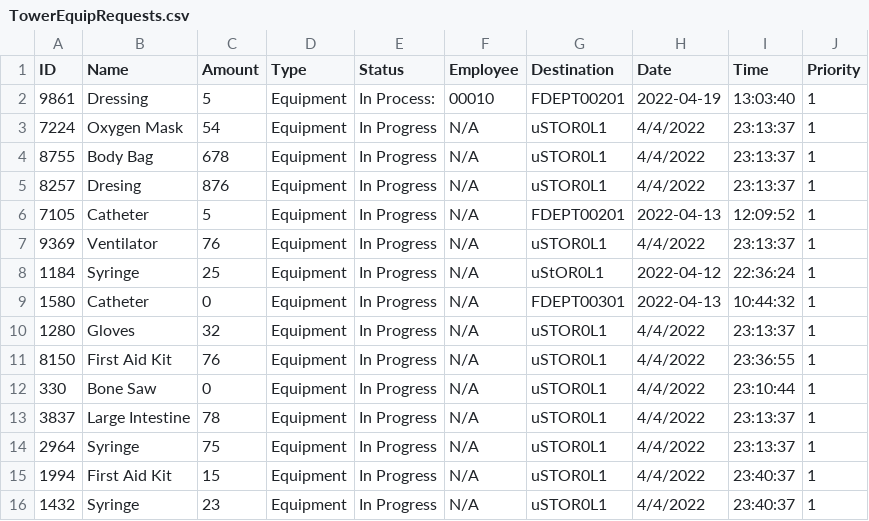
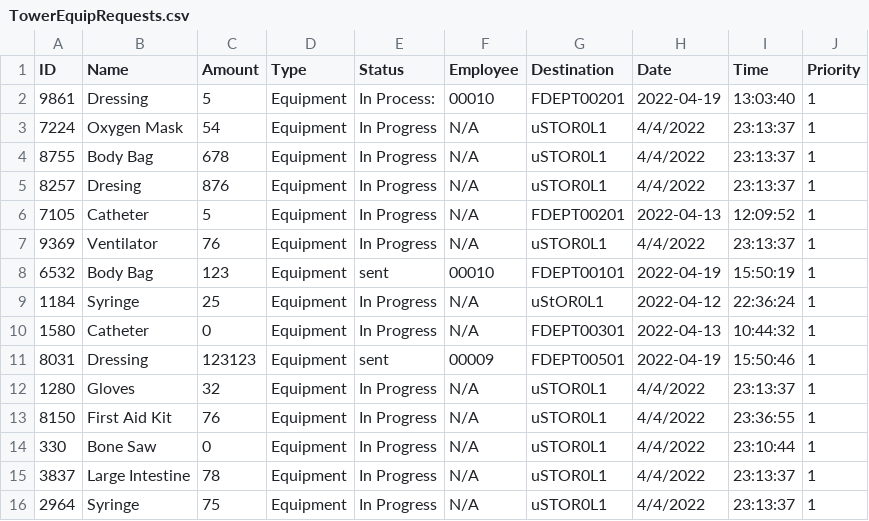
Before and after one commit to CS3733-D22-Team-U/CS3733-D22-Team-U-Final-Iteration, a CSV file: csvTables/TowerEquipRequests.csv, drawn as a sheet; only a part is shown; the shorter side is filled out with more unchanged rows.

```diff
--- a/csvTables/TowerEquipRequests.csv
+++ b/csvTables/TowerEquipRequests.csv
@@ -7,4 +7,6 @@ ID,Name,Amount,Type,Status,Employee,Destination,Date,Time,Priority
 9369,Ventilator,76,Equipment,In Progress,N/A,uSTOR0L1,4/4/2022,23:13:37,1
+6532,Body Bag,123,Equipment,sent,00010,FDEPT00101,2022-04-19,15:50:19,1
 1184,Syringe,25,Equipment,In Progress,N/A,uStOR0L1,2022-04-12,22:36:24,1
 1580,Catheter,0,Equipment,In Progress,N/A,FDEPT00301,2022-04-13,10:44:32,1
+8031,Dressing,123123,Equipment,sent,00009,FDEPT00501,2022-04-19,15:50:46,1
 1280,Gloves,32,Equipment,In Progress,N/A,uSTOR0L1,4/4/2022,23:13:37,1
```
Also changed, not shown: 7 other files.
